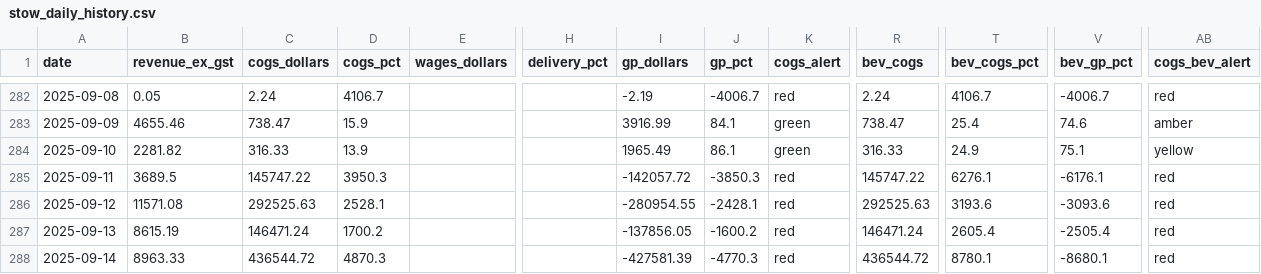
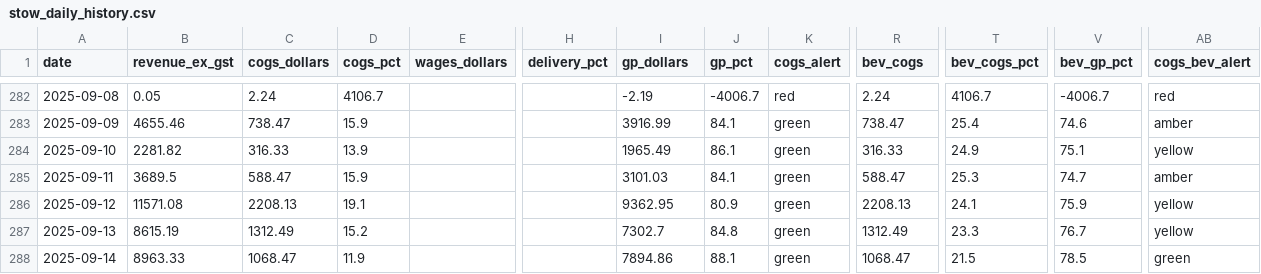
Before and after one commit to zakstowaway/mari-daily-reporting, a CSV file: data/stow_daily_history.csv, drawn as a sheet; only a part is shown, gaps mark what is left out; the diff covers the shown part only; the diff names each change by its address in the sheet, - before the commit and + after, or states it on an @@ line.

Commit message:
v10.2: local-date fix (FY off-by-one), wage-coverage-aware FY/all-time P&L, cost-typo guard (Serpents Kiss $145k/schooner), EatClub page + admin nav link

```diff
--- a/data/stow_daily_history.csv
+++ b/data/stow_daily_history.csv
-C285 (cogs_dollars): 145747.22
+C285 (cogs_dollars): 588.47
-D285 (cogs_pct): 3950.3
+D285 (cogs_pct): 15.9
-I285 (gp_dollars): -142057.72
+I285 (gp_dollars): 3101.03
-J285 (gp_pct): -3850.3
+J285 (gp_pct): 84.1
-K285:K288 (cogs_alert): red
+K285:K288 (cogs_alert): green
-R285 (bev_cogs): 145747.22
+R285 (bev_cogs): 588.47
-T285 (bev_cogs_pct): 6276.1
+T285 (bev_cogs_pct): 25.3
-V285 (bev_gp_pct): -6176.1
+V285 (bev_gp_pct): 74.7
-AB285 (cogs_bev_alert): red
+AB285 (cogs_bev_alert): amber
-C286 (cogs_dollars): 292525.63
+C286 (cogs_dollars): 2208.13
-D286 (cogs_pct): 2528.1
+D286 (cogs_pct): 19.1
-I286 (gp_dollars): -280954.55
+I286 (gp_dollars): 9362.95
-J286 (gp_pct): -2428.1
+J286 (gp_pct): 80.9
-R286 (bev_cogs): 292525.63
+R286 (bev_cogs): 2208.13
-T286 (bev_cogs_pct): 3193.6
+T286 (bev_cogs_pct): 24.1
-V286 (bev_gp_pct): -3093.6
+V286 (bev_gp_pct): 75.9
-AB286:AB287 (cogs_bev_alert): red
+AB286:AB287 (cogs_bev_alert): yellow
-C287 (cogs_dollars): 146471.24
+C287 (cogs_dollars): 1312.49
-D287 (cogs_pct): 1700.2
+D287 (cogs_pct): 15.2
-I287 (gp_dollars): -137856.05
+I287 (gp_dollars): 7302.7
-J287 (gp_pct): -1600.2
+J287 (gp_pct): 84.8
-R287 (bev_cogs): 146471.24
+R287 (bev_cogs): 1312.49
-T287 (bev_cogs_pct): 2605.4
+T287 (bev_cogs_pct): 23.3
-V287 (bev_gp_pct): -2505.4
+V287 (bev_gp_pct): 76.7
-C288 (cogs_dollars): 436544.72
+C288 (cogs_dollars): 1068.47
-D288 (cogs_pct): 4870.3
+D288 (cogs_pct): 11.9
-I288 (gp_dollars): -427581.39
+I288 (gp_dollars): 7894.86
-J288 (gp_pct): -4770.3
+J288 (gp_pct): 88.1
-R288 (bev_cogs): 436544.72
+R288 (bev_cogs): 1068.47
-T288 (bev_cogs_pct): 8780.1
+T288 (bev_cogs_pct): 21.5
-V288 (bev_gp_pct): -8680.1
+V288 (bev_gp_pct): 78.5
-AB288 (cogs_bev_alert): red
+AB288 (cogs_bev_alert): green
```
Also changed, not shown: 45 edited cells elsewhere in this file.
